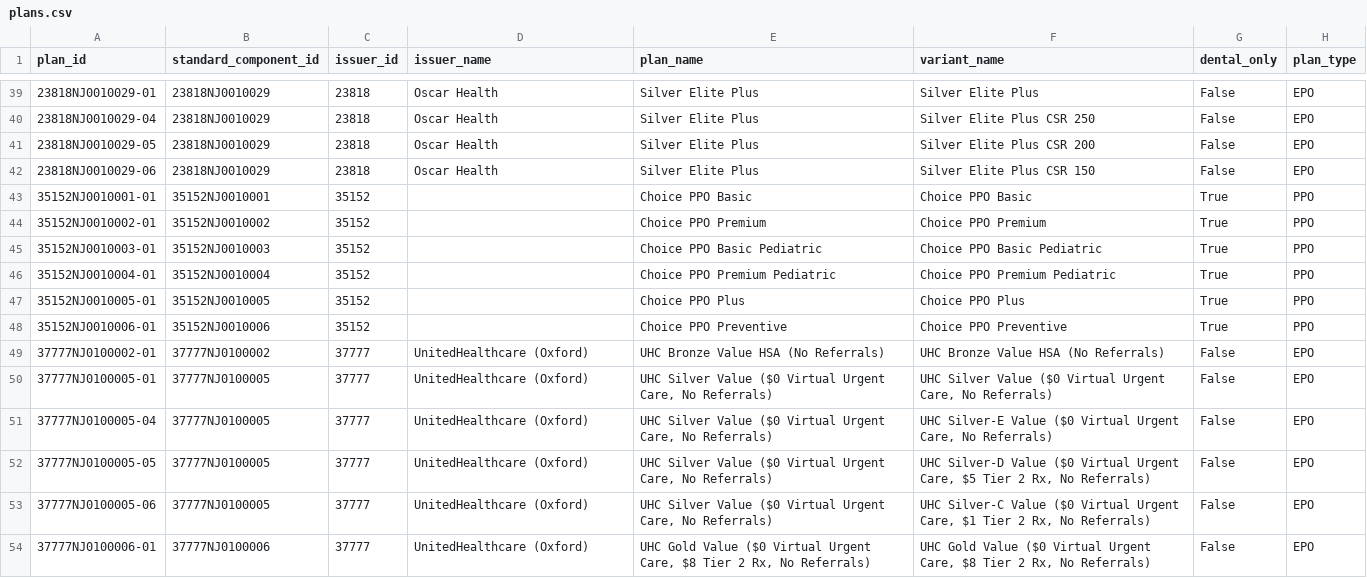
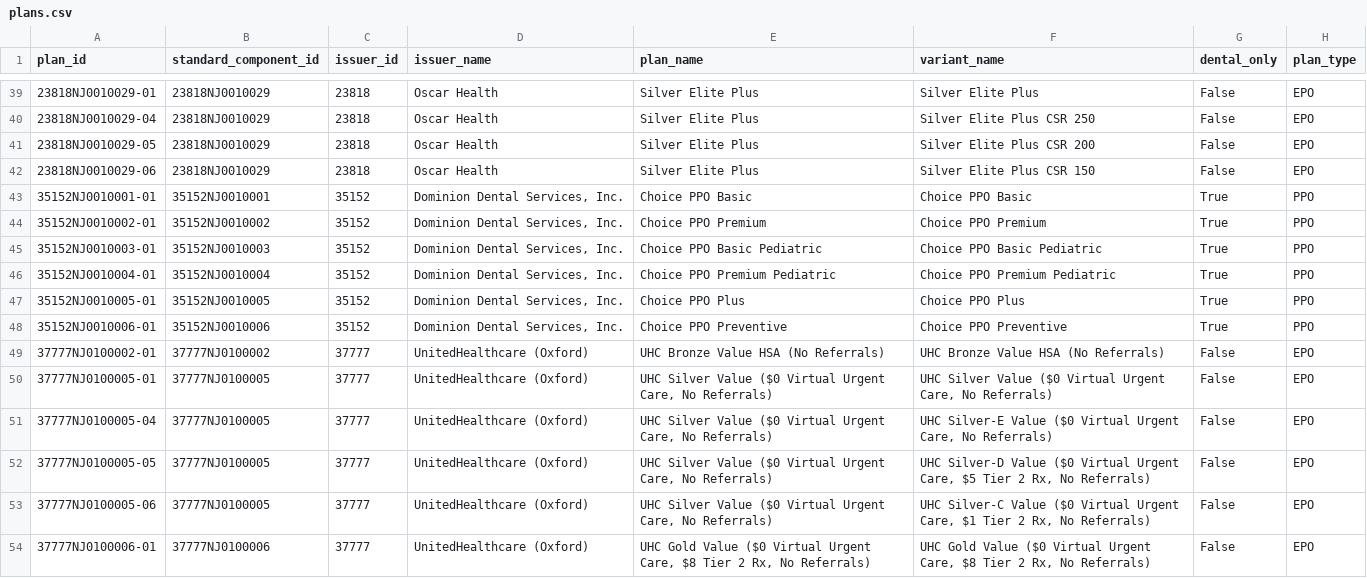
Before and after one commit to DrewPearson250/Personalized-AI-Healthcare-App, a CSV file: data/clean/plans.csv, drawn as a sheet; only a part is shown, gaps mark what is left out; the diff names each change by its address in the sheet, - before the commit and + after, or states it on an @@ line.

Commit message:
plans: name issuer 35152 (Dominion Dental)

```diff
--- a/data/clean/plans.csv
+++ b/data/clean/plans.csv
-D43:D48 (issuer_name): (empty)
+D43:D48 (issuer_name): Dominion Dental Services, Inc.
```
Also changed, not shown: 3 other files.
